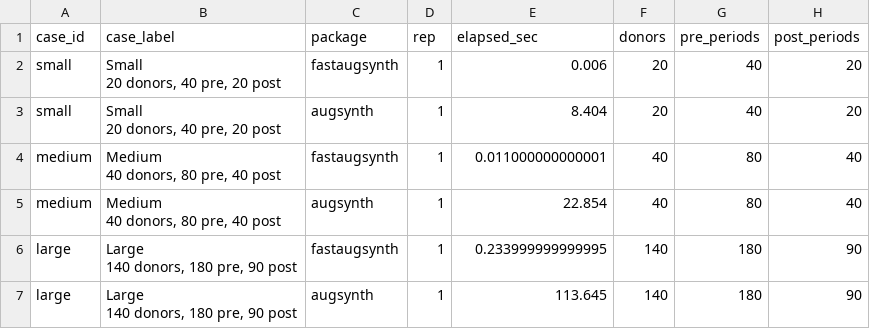
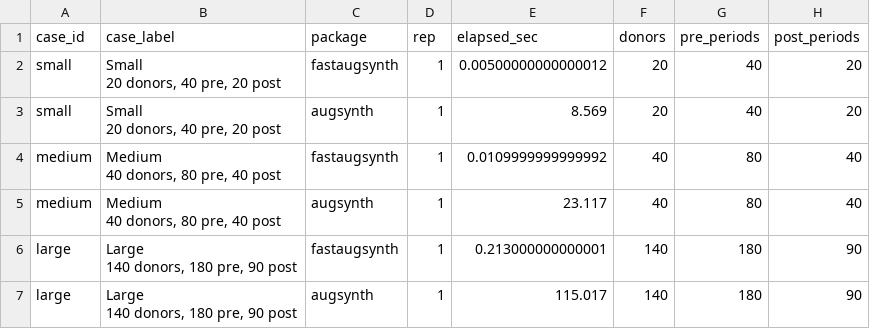
Before and after one commit to jamesbrandecon/fastaugsynth, a CSV file: docs/benchmarks/readme_conformal/results/fastaugsynth_conformal_compare_timings.csv, drawn as a sheet.

```diff
--- a/docs/benchmarks/readme_conformal/results/fastaugsynth_conformal_compare_timings.csv
+++ b/docs/benchmarks/readme_conformal/results/fastaugsynth_conformal_compare_timings.csv
@@ -1,13 +1,13 @@
 "case_id","case_label","package","rep","elapsed_sec","donors","pre_periods","post_periods"
-"small","Small
-20 donors, 40 pre, 20 post","fastaugsynth",1,0.006,20,40,20
-"small","Small
-20 donors, 40 pre, 20 post","augsynth",1,8.404,20,40,20
-"medium","Medium
-40 donors, 80 pre, 40 post","fastaugsynth",1,0.011000000000001,40,80,40
-"medium","Medium
-40 donors, 80 pre, 40 post","augsynth",1,22.854,40,80,40
-"large","Large
-140 donors, 180 pre, 90 post","fastaugsynth",1,0.233999999999995,140,180,90
-"large","Large
-140 donors, 180 pre, 90 post","augsynth",1,113.645,140,180,90
+"small","Small
+20 donors, 40 pre, 20 post","fastaugsynth",1,0.00500000000000012,20,40,20
+"small","Small
+20 donors, 40 pre, 20 post","augsynth",1,8.569,20,40,20
+"medium","Medium
+40 donors, 80 pre, 40 post","fastaugsynth",1,0.0109999999999992,40,80,40
+"medium","Medium
+40 donors, 80 pre, 40 post","augsynth",1,23.117,40,80,40
+"large","Large
+140 donors, 180 pre, 90 post","fastaugsynth",1,0.213000000000001,140,180,90
+"large","Large
+140 donors, 180 pre, 90 post","augsynth",1,115.017,140,180,90
```
Also changed, not shown: docs/benchmarks/readme_conformal/results/fastaugsynth_conformal_compare_summary.csv, docs/benchmarks/readme_speed/results/augsynth_vs_gsynth_speedup.csv, 10 other files.
